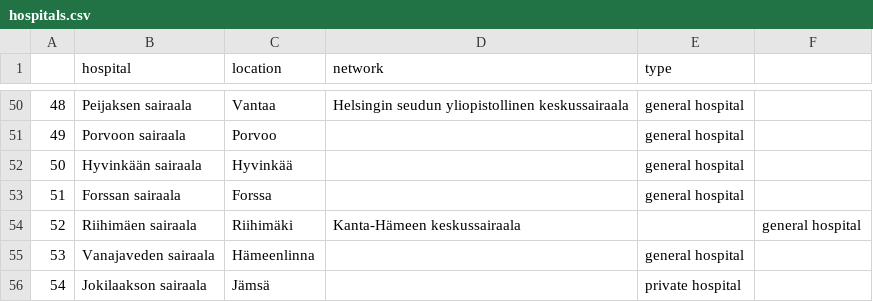
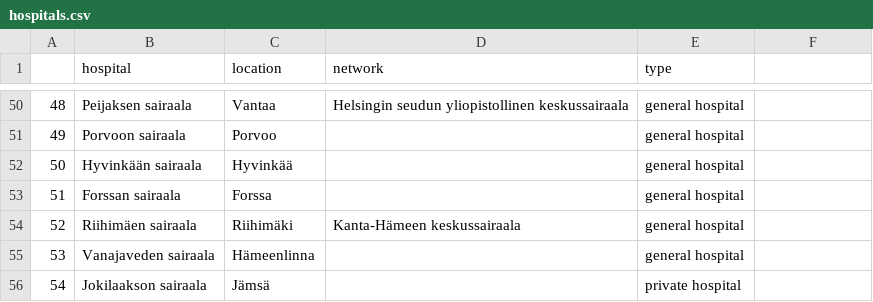
Before and after one commit to HelenaCGarry/kesamokki_project, a CSV file: hospitals.csv, drawn as a sheet; only a part is shown, gaps mark what is left out.

Commit message:
Update hospitals.csv

```diff
--- a/hospitals.csv
+++ b/hospitals.csv
@@ -53,3 +53,3 @@
 51,Forssan sairaala,Forssa,,general hospital
-52,Riihimäen sairaala,Riihimäki,Kanta-Hämeen keskussairaala,,general hospital
+52,Riihimäen sairaala,Riihimäki,Kanta-Hämeen keskussairaala,general hospital
 53,Vanajaveden sairaala,Hämeenlinna,,general hospital
```
